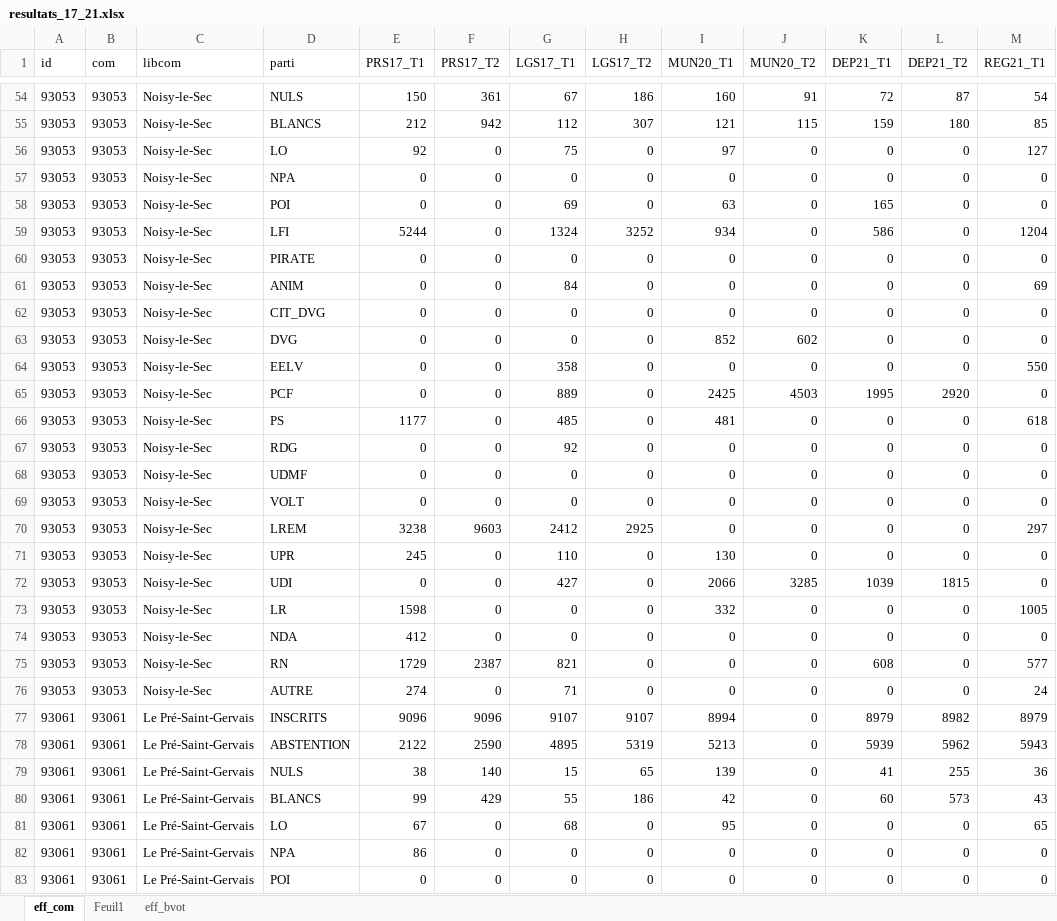
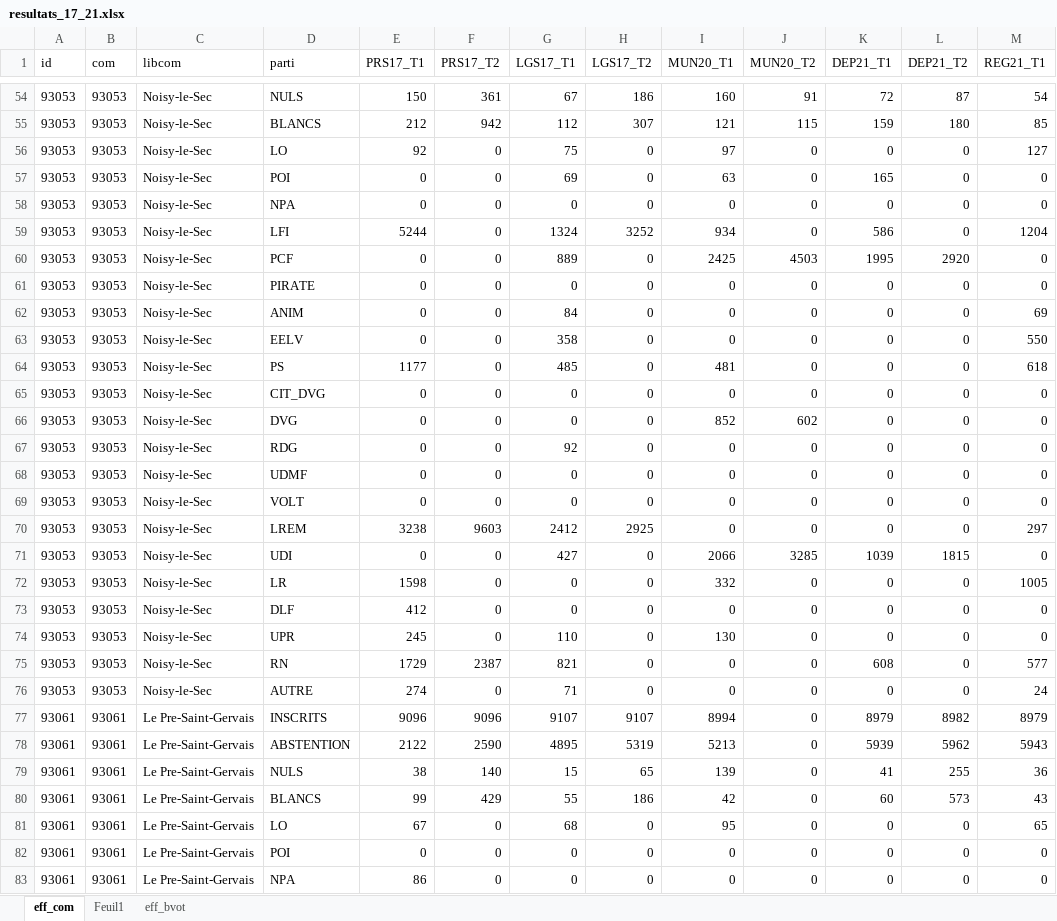
Before and after one commit to nallawenn/circo93-9, an Excel workbook: tab/resultats_17_21.xlsx, sheet eff_com, drawn as a sheet; only a part is shown, gaps mark what is left out; values as stored, in another font and other column widths than the file's, no borders; addresses are those after the commit; the diff covers the shown part only; the diff names each change by its address in the sheet, - before the commit and + after, or states it on an @@ line.

```diff
--- a/tab/resultats_17_21.xlsx (sheet eff_com)
+++ b/tab/resultats_17_21.xlsx (sheet eff_com)
@@ row 58 moved to row 57: 93053 @@
@@ row 65 moved to row 60: 93053 @@
@@ row 64 moved to row 63: 93053 @@
@@ row 66 moved to row 64: 93053 @@
-D73 (parti): NDA
+D73 (parti): DLF
@@ row 71 moved to row 74: 93053 @@
-C77:C83 (libcom): Le Pré-Saint-Gervais
+C77:C83 (libcom): Le Pre-Saint-Gervais
-D82 (parti): NPA
+D82 (parti): POI
-E82 (PRS17_T1): 86
+E82 (PRS17_T1): 0
-D83 (parti): POI
+D83 (parti): NPA
-E83 (PRS17_T1): 0
+E83 (PRS17_T1): 86
```
Also changed, not shown: 3 added rows, 3 removed rows, 15 moved rows and 28 edited cells elsewhere in this sheet, sheet eff_bvot, 8 other files.
